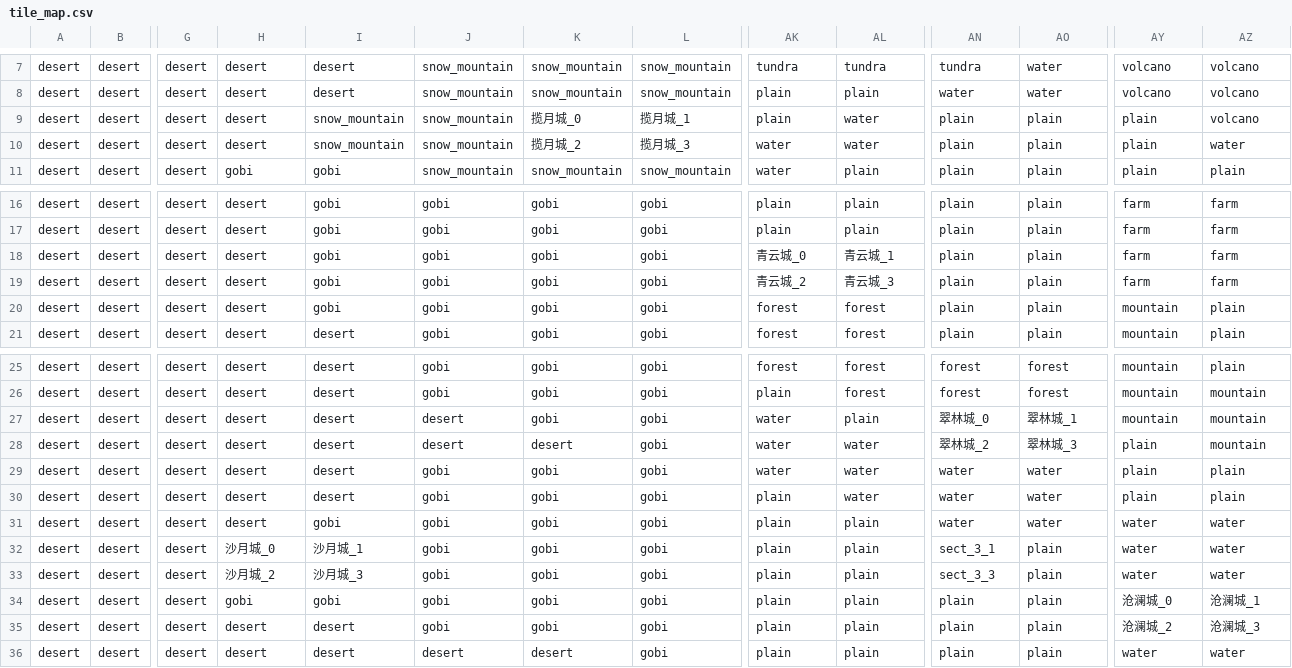
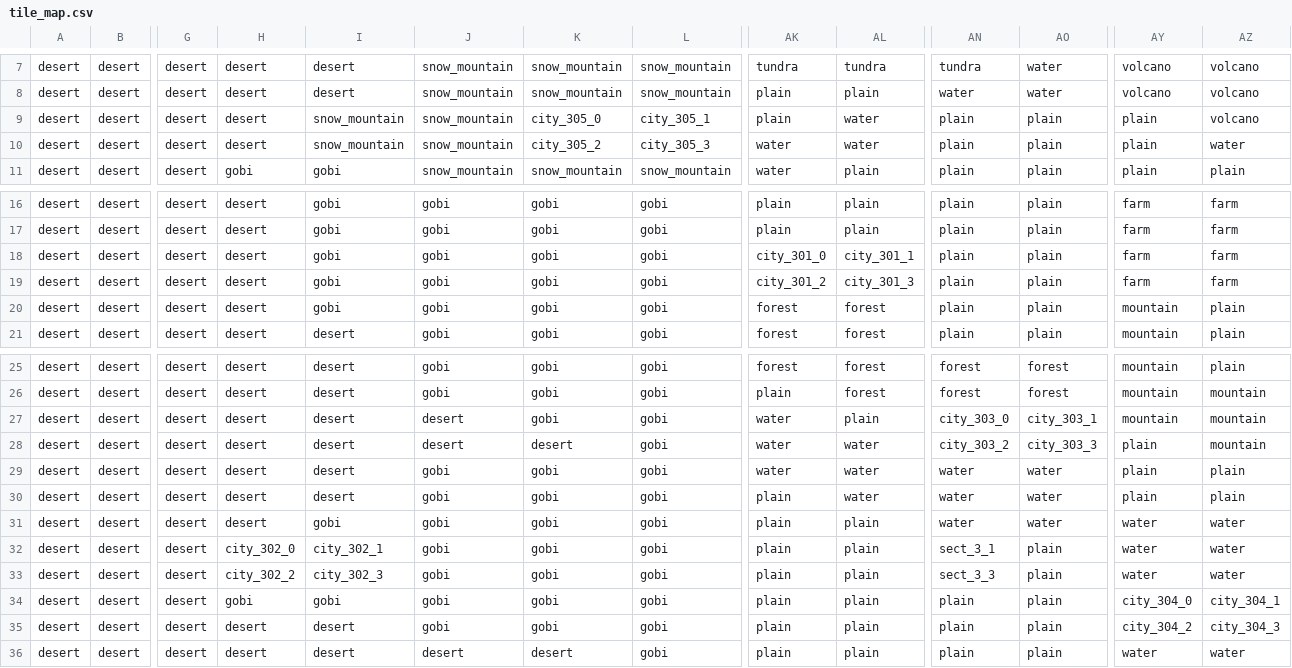
Before and after one commit to 4thfever/cultivation-world-simulator, a CSV file: static/game_configs/tile_map.csv, drawn as a sheet; only a part is shown, gaps mark what is left out; the diff names each change by its address in the sheet, - before the commit and + after, or states it on an @@ line.

```diff
--- a/static/game_configs/tile_map.csv
+++ b/static/game_configs/tile_map.csv
-K9: 揽月城_0
+K9: city_305_0
-L9: 揽月城_1
+L9: city_305_1
-K10: 揽月城_2
+K10: city_305_2
-L10: 揽月城_3
+L10: city_305_3
-AK18: 青云城_0
+AK18: city_301_0
-AL18: 青云城_1
+AL18: city_301_1
-AK19: 青云城_2
+AK19: city_301_2
-AL19: 青云城_3
+AL19: city_301_3
-AN27: 翠林城_0
+AN27: city_303_0
-AO27: 翠林城_1
+AO27: city_303_1
-AN28: 翠林城_2
+AN28: city_303_2
-AO28: 翠林城_3
+AO28: city_303_3
-H32: 沙月城_0
+H32: city_302_0
-I32: 沙月城_1
+I32: city_302_1
-H33: 沙月城_2
+H33: city_302_2
-I33: 沙月城_3
+I33: city_302_3
-AY34: 沧澜城_0
+AY34: city_304_0
-AZ34: 沧澜城_1
+AZ34: city_304_1
-AY35: 沧澜城_2
+AY35: city_304_2
-AZ35: 沧澜城_3
+AZ35: city_304_3
```
Also changed, not shown: static/game_configs/cultivate_region.csv, 45 other files.
